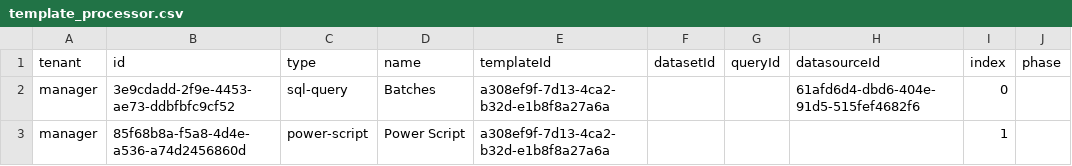
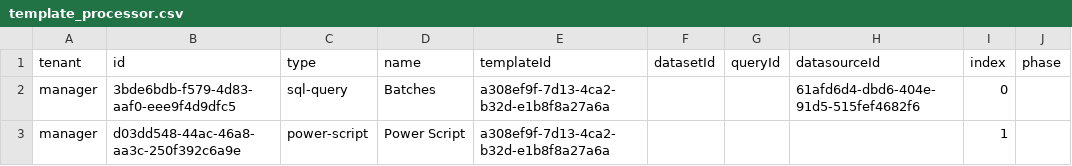
Before and after one commit to andrea-vega/informer-data, a CSV file: tables/public/template_processor.csv, drawn as a sheet; only a part is shown; the diff names each change by its address in the sheet, - before the commit and + after, or states it on an @@ line.

```diff
--- a/tables/public/template_processor.csv
+++ b/tables/public/template_processor.csv
-B2 (id): 3e9cdadd-2f9e-4453-ae73-ddbfbfc9cf52
+B2 (id): 3bde6bdb-f579-4d83-aaf0-eee9f4d9dfc5
-B3 (id): 85f68b8a-f5a8-4d4e-a536-a74d2456860d
+B3 (id): d03dd548-44ac-46a8-aa3c-250f392c6a9e
```
Also changed, not shown: tables/public/file.csv, tables/public/input.csv, 8 other files.
